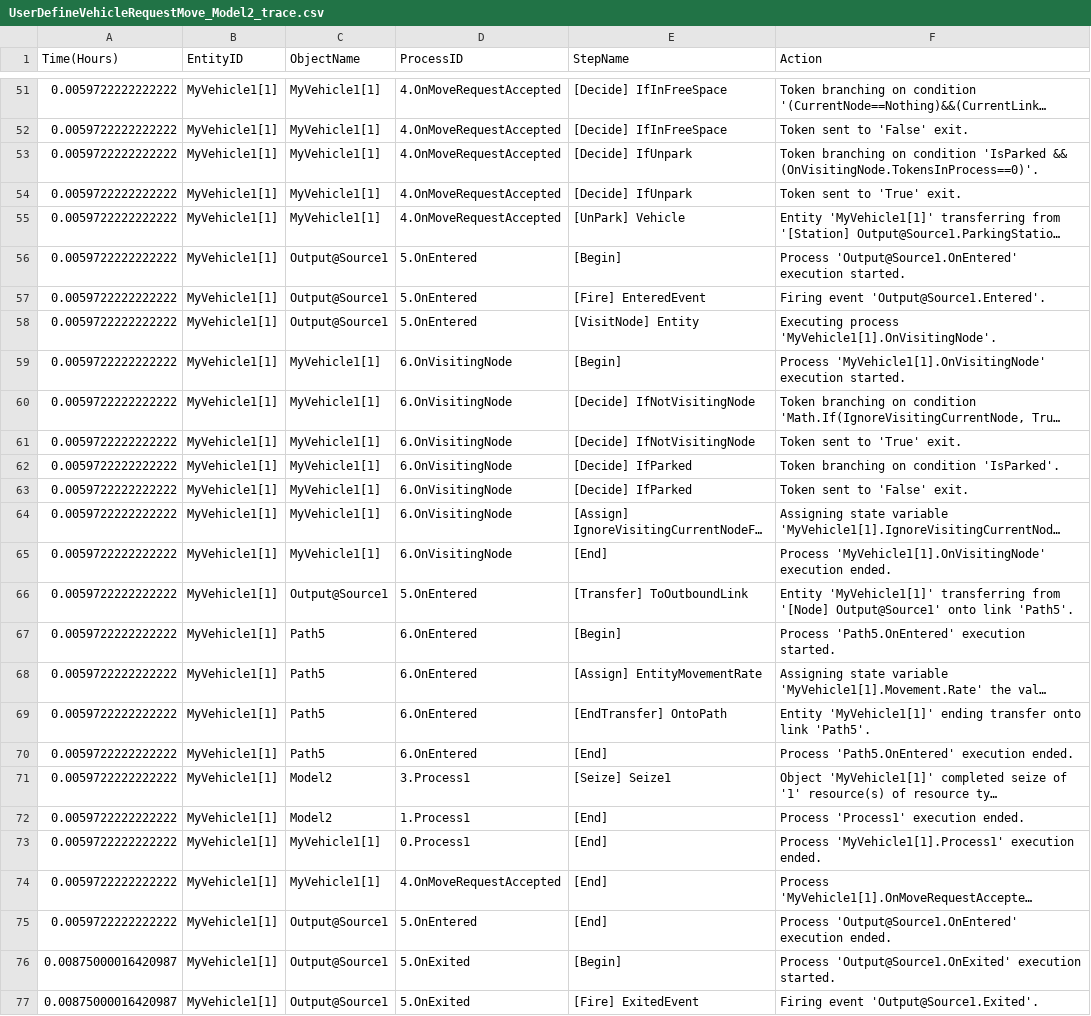
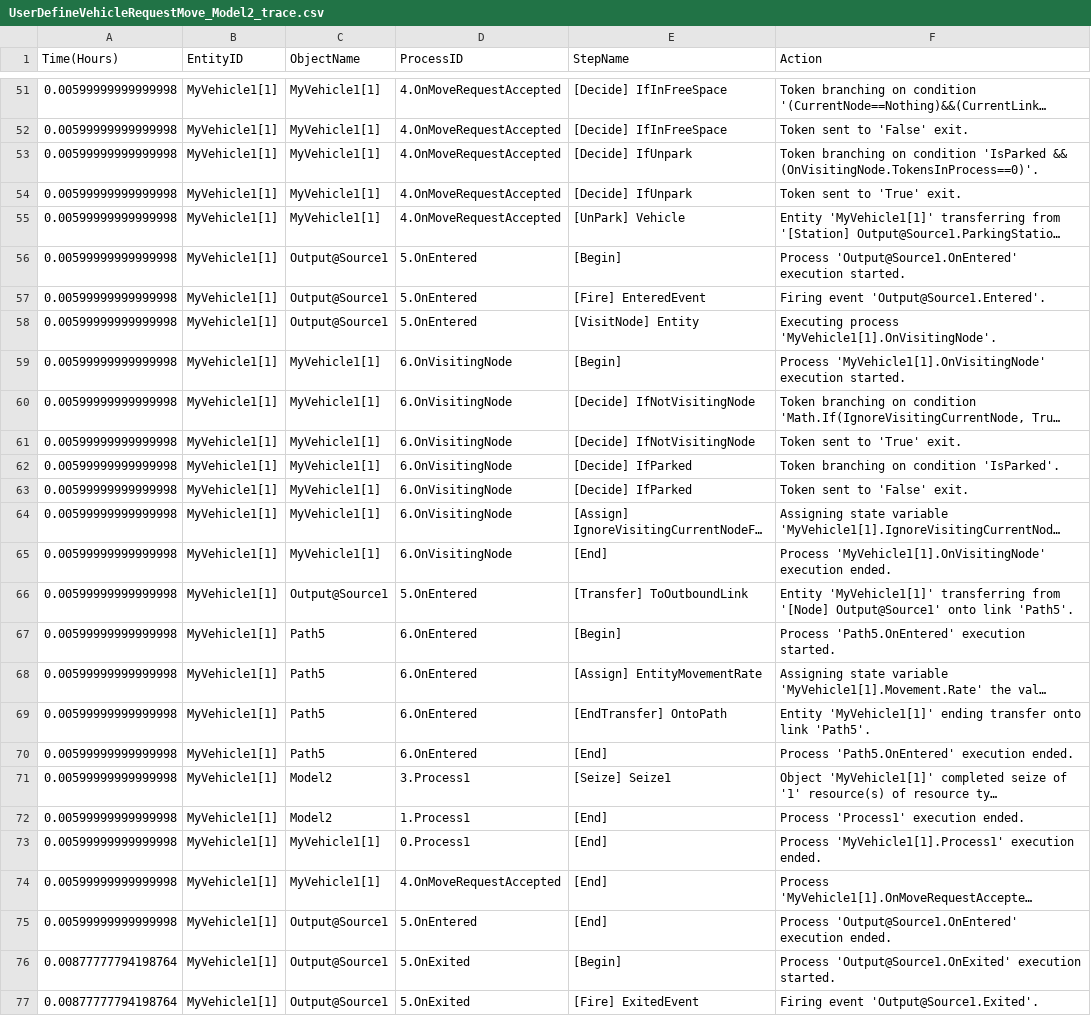
Before and after one commit to ausim/SimioExampleModels, a CSV file: UserDefineVehicleRequestMove/UserDefineVehicleRequestMove_Model2_trace.csv, drawn as a sheet; only a part is shown, gaps mark what is left out; long unchanged cells end in …; the diff covers the shown part only; the diff names each change by its address in the sheet, - before the commit and + after, or states it on an @@ line.

```diff
--- a/UserDefineVehicleRequestMove/UserDefineVehicleRequestMove_Model2_trace.csv
+++ b/UserDefineVehicleRequestMove/UserDefineVehicleRequestMove_Model2_trace.csv
-A51:A75 (Time(Hours)): 0.0059722222222222
+A51:A75 (Time(Hours)): 0.00599999999999998
-A76:A77 (Time(Hours)): 0.00875000016420987
+A76:A77 (Time(Hours)): 0.00877777794198764
```
Also changed, not shown: 89 edited cells elsewhere in this file, UserDefineVehicleRequestMove/UserDefineVehicleRequestMove_Model3_trace.csv, 4 other files.
